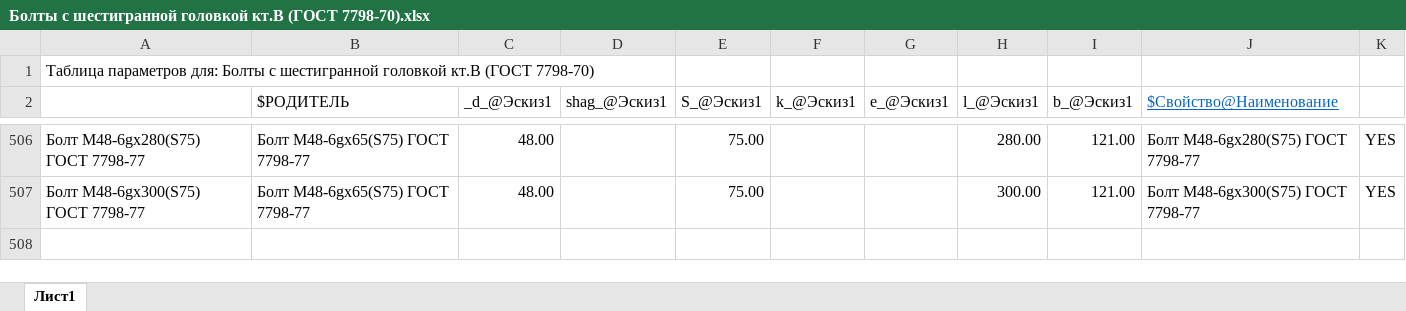
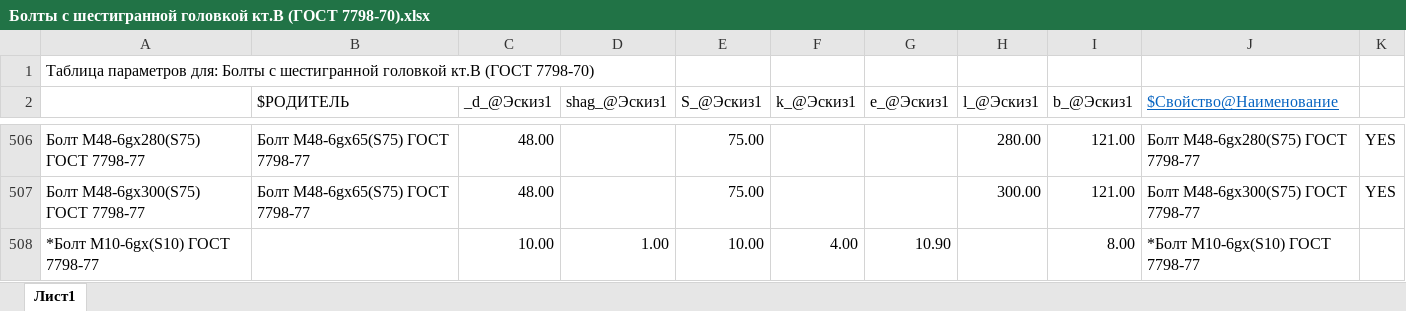
Before and after one commit to 0softic0/SW_ToolBoxHandMade, an Excel workbook: ГОСТ/Метизы/Болты и Винты/Болты с шестигранной головкой кт.В (ГОСТ 7798-70).xlsx, sheet Лист1, drawn as a sheet; only a part is shown, gaps mark what is left out; values as stored, in another font and other column widths than the file's, no borders; the diff names each change by its address in the sheet, - before the commit and + after, or states it on an @@ line.

```diff
--- a/ГОСТ/Метизы/Болты и Винты/Болты с шестигранной головкой кт.В (ГОСТ 7798-70).xlsx (sheet Лист1)
+++ b/ГОСТ/Метизы/Болты и Винты/Болты с шестигранной головкой кт.В (ГОСТ 7798-70).xlsx (sheet Лист1)
+row 508: *Болт М10-6gx(S10) ГОСТ 7798-77 |  | 10.00 | 1.00 | 10.00 | 4.00 | 10.90 |  | 8.00 | *Болт М10-6gx(S10) ГОСТ 7798-77
```
Also changed, not shown: 2 other files.
